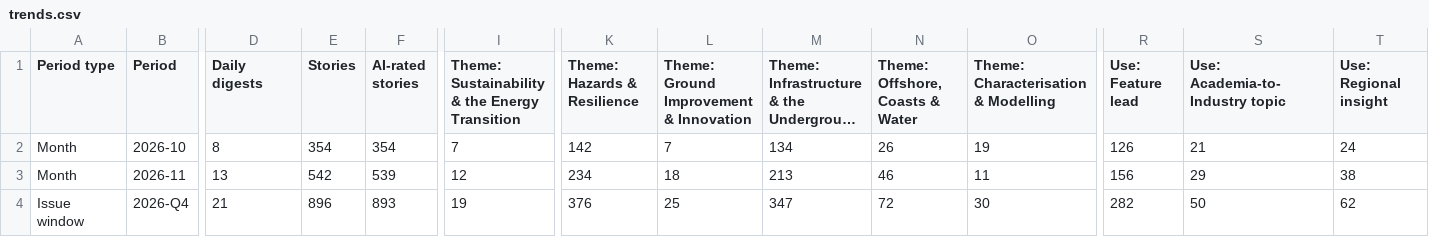
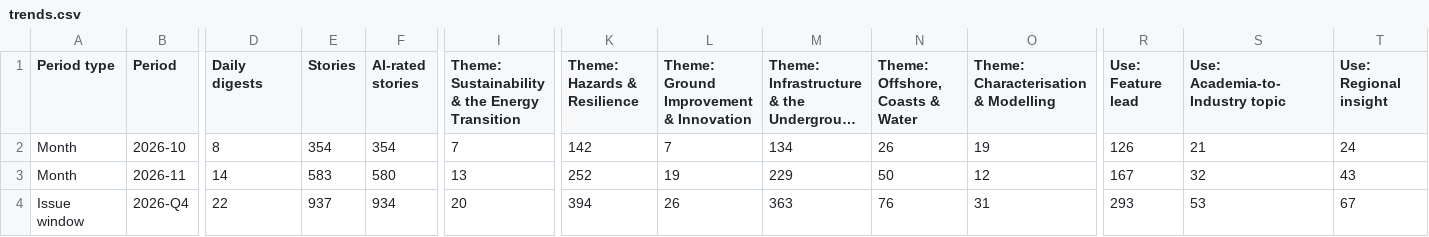
Before and after one commit to monabadr12/geotech-news, a CSV file: docs/exports/trends.csv, drawn as a sheet; only a part is shown, gaps mark what is left out; long unchanged cells end in …; the diff covers the shown part only; the diff names each change by its address in the sheet, - before the commit and + after, or states it on an @@ line.

Commit message:
Digest 2026-11-14

```diff
--- a/docs/exports/trends.csv
+++ b/docs/exports/trends.csv
-D3 (Daily digests): 13
+D3 (Daily digests): 14
-E3 (Stories): 542
+E3 (Stories): 583
-F3 (AI-rated stories): 539
+F3 (AI-rated stories): 580
-I3: 12
+I3: 13
-K3 (Theme: Hazards & Resilience): 234
+K3 (Theme: Hazards & Resilience): 252
-L3: 18
+L3: 19
-M3: 213
+M3: 229
-N3 (Theme: Offshore, Coasts & Water): 46
+N3 (Theme: Offshore, Coasts & Water): 50
-O3: 11
+O3: 12
-R3 (Use: Feature lead): 156
+R3 (Use: Feature lead): 167
-S3 (Use: Academia-to-Industry topic): 29
+S3 (Use: Academia-to-Industry topic): 32
-T3 (Use: Regional insight): 38
+T3 (Use: Regional insight): 43
-D4 (Daily digests): 21
+D4 (Daily digests): 22
-E4 (Stories): 896
+E4 (Stories): 937
-F4 (AI-rated stories): 893
+F4 (AI-rated stories): 934
-I4: 19
+I4: 20
-K4 (Theme: Hazards & Resilience): 376
+K4 (Theme: Hazards & Resilience): 394
-L4: 25
+L4: 26
-M4: 347
+M4: 363
-N4 (Theme: Offshore, Coasts & Water): 72
+N4 (Theme: Offshore, Coasts & Water): 76
-O4: 30
+O4: 31
-R4 (Use: Feature lead): 282
+R4 (Use: Feature lead): 293
-S4 (Use: Academia-to-Industry topic): 50
+S4 (Use: Academia-to-Industry topic): 53
-T4 (Use: Regional insight): 62
+T4 (Use: Regional insight): 67
```
Also changed, not shown: 63 edited cells elsewhere in this file, 40 other files.
